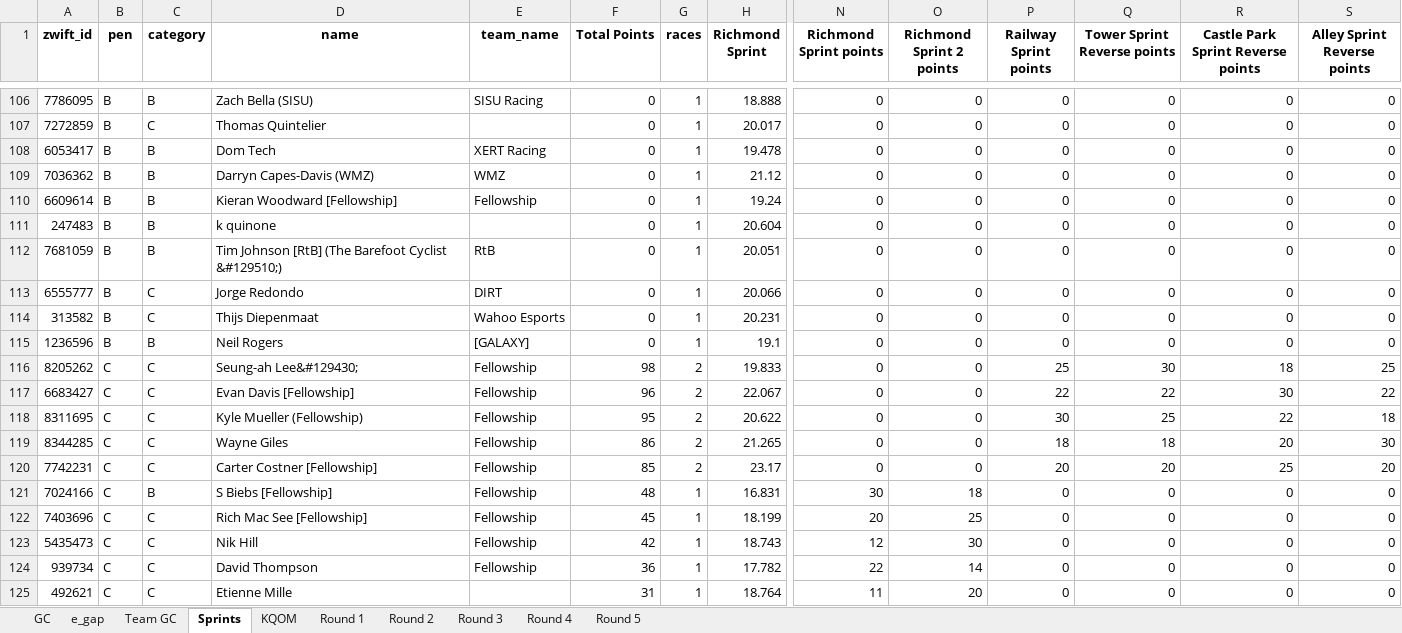
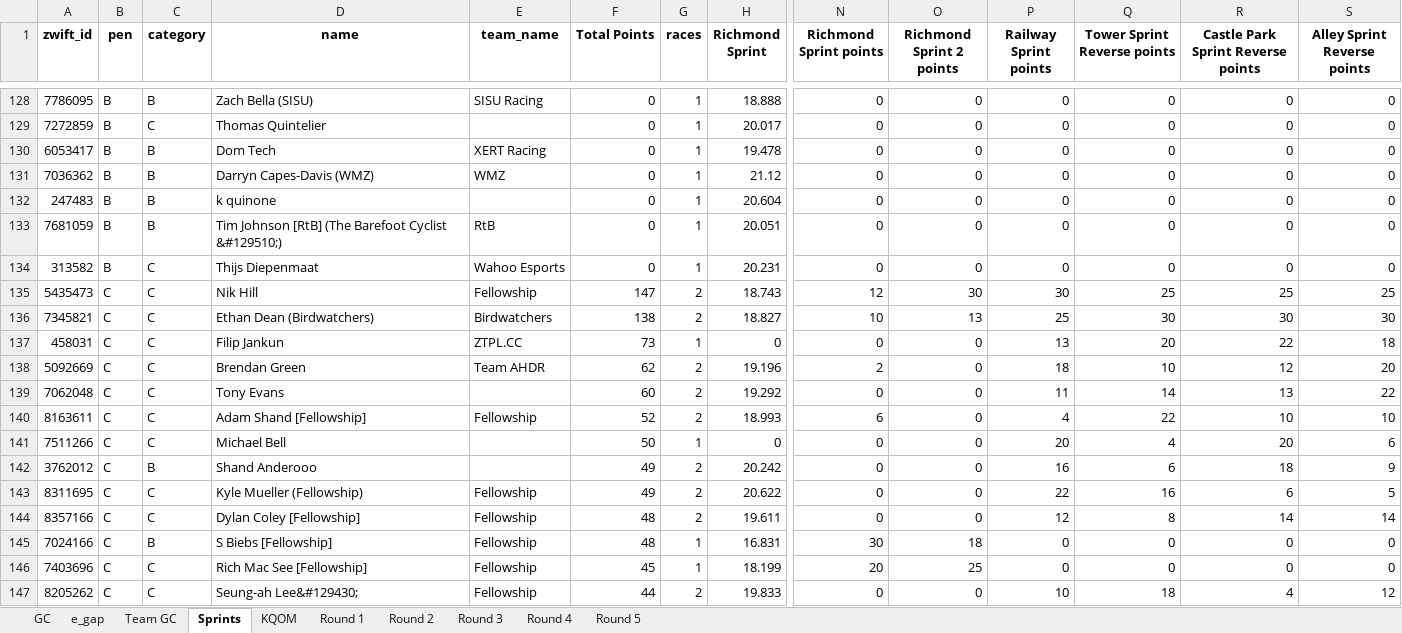
Before and after one commit to gleesonm1/FellowshipRaceSeries, an Excel workbook: FellowshipChampionships/FellowshipChampionships.xlsx, sheet Sprints, drawn as a sheet; only a part is shown, gaps mark what is left out; the shorter side is filled out with more unchanged rows; values as stored, in another font and other column widths than the file's, no borders; removed rows and columns are numbered as before the commit, all else as after; rows hold the shown columns only; the diff covers the shown part only; the diff names each change by its address in the sheet, - before the commit and + after, or states it on an @@ line.

```diff
--- a/FellowshipChampionships/FellowshipChampionships.xlsx (sheet Sprints)
+++ b/FellowshipChampionships/FellowshipChampionships.xlsx (sheet Sprints)
-row 110: 6609614 | B | B | Kieran Woodward [Fellowship] | Fellowship | 0 | 1 | 19.24 | 0 | 0 | 0 | 0 | 0 | 0
-row 113: 6555777 | B | C | Jorge Redondo | DIRT | 0 | 1 | 20.066 | 0 | 0 | 0 | 0 | 0 | 0
-row 115: 1236596 | B | B | Neil Rogers | [GALAXY] | 0 | 1 | 19.1 | 0 | 0 | 0 | 0 | 0 | 0
-row 116: 8205262 | C | C | Seung-ah Lee&#129430; | Fellowship | 98 | 2 | 19.833 | 0 | 0 | 25 | 30 | 18 | 25
-row 117: 6683427 | C | C | Evan Davis [Fellowship] | Fellowship | 96 | 2 | 22.067 | 0 | 0 | 22 | 22 | 30 | 22
+row 135: 5435473 | C | C | Nik Hill | Fellowship | 147 | 2 | 18.743 | 12 | 30 | 30 | 25 | 25 | 25
+row 136: 7345821 | C | C | Ethan Dean (Birdwatchers) | Birdwatchers | 138 | 2 | 18.827 | 10 | 13 | 25 | 30 | 30 | 30
+row 137: 458031 | C | C | Filip Jankun | ZTPL.CC | 73 | 1 | 0 | 0 | 0 | 13 | 20 | 22 | 18
+row 138: 5092669 | C | C | Brendan Green | Team AHDR | 62 | 2 | 19.196 | 2 | 0 | 18 | 10 | 12 | 20
+row 139: 7062048 | C | C | Tony Evans |  | 60 | 2 | 19.292 | 0 | 0 | 11 | 14 | 13 | 22
+row 140: 8163611 | C | C | Adam Shand [Fellowship] | Fellowship | 52 | 2 | 18.993 | 6 | 0 | 4 | 22 | 10 | 10
+row 141: 7511266 | C | C | Michael Bell |  | 50 | 1 | 0 | 0 | 0 | 20 | 4 | 20 | 6
+row 142: 3762012 | C | B | Shand Anderooo |  | 49 | 2 | 20.242 | 0 | 0 | 16 | 6 | 18 | 9
-F143 (Total Points): 95
+F143 (Total Points): 49
-P143 (Railway Sprint points): 30
+P143 (Railway Sprint points): 22
-Q143 (Tower Sprint Reverse points): 25
+Q143 (Tower Sprint Reverse points): 16
-R143: 22
+R143: 6
-S143 (Alley Sprint Reverse points): 18
+S143 (Alley Sprint Reverse points): 5
-row 119: 8344285 | C | C | Wayne Giles | Fellowship | 86 | 2 | 21.265 | 0 | 0 | 18 | 18 | 20 | 30
-row 120: 7742231 | C | C | Carter Costner [Fellowship] | Fellowship | 85 | 2 | 23.17 | 0 | 0 | 20 | 20 | 25 | 20
+row 144: 8357166 | C | C | Dylan Coley [Fellowship] | Fellowship | 48 | 2 | 19.611 | 0 | 0 | 12 | 8 | 14 | 14
-row 123: 5435473 | C | C | Nik Hill | Fellowship | 42 | 1 | 18.743 | 12 | 30 | 0 | 0 | 0 | 0
+row 147: 8205262 | C | C | Seung-ah Lee&#129430; | Fellowship | 44 | 2 | 19.833 | 0 | 0 | 10 | 18 | 4 | 12
```
Also changed, not shown: 55 added rows, 30 removed rows and 53 edited cells elsewhere in this sheet, sheet e_gap, sheet KQOM, sheet GC, sheet Round 2, sheet Team GC, sheet Round 1.
